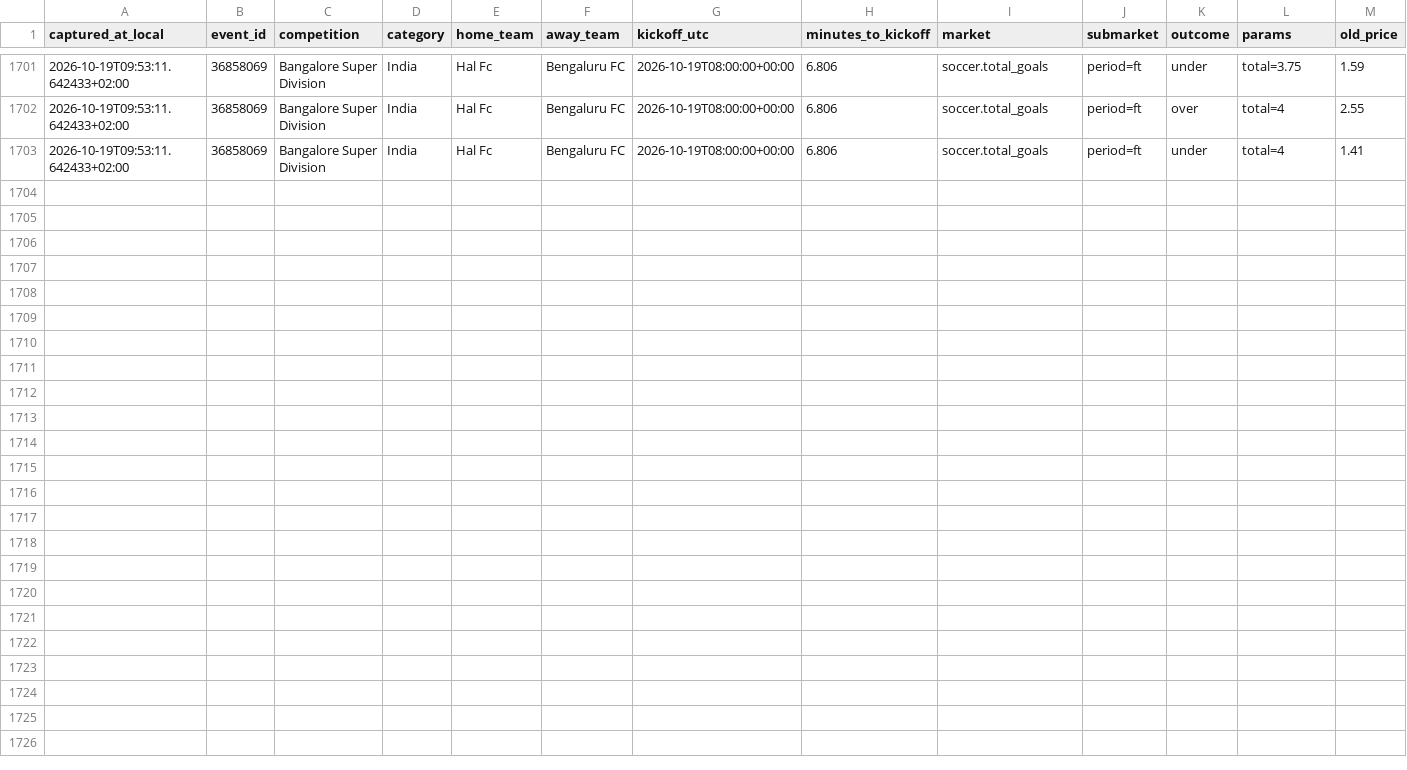
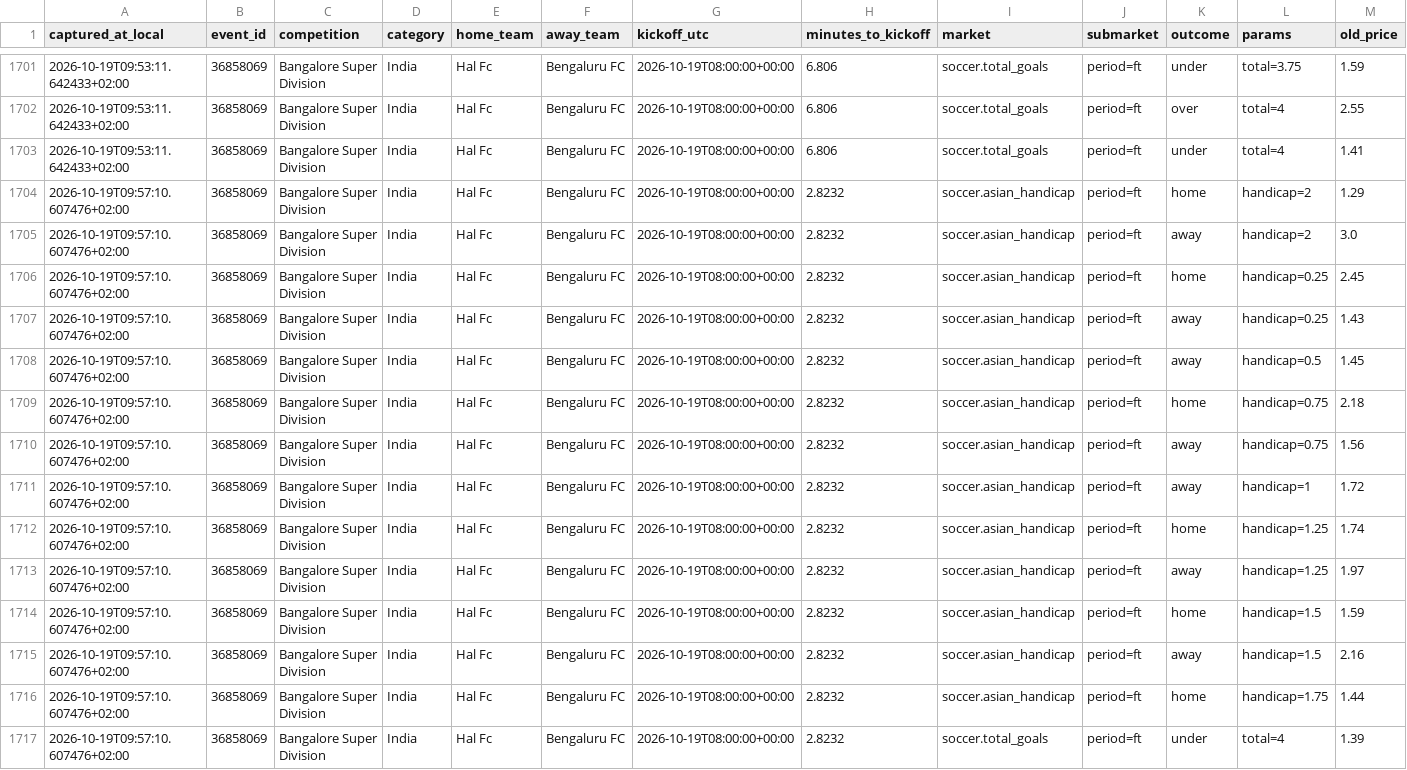
Before and after one commit to ILNIENTE1989/quote-shadow-v2, a CSV file: data/cloudbet/changes/2026-10-19.csv, drawn as a sheet; only a part is shown, gaps mark what is left out; rows hold the shown columns only; the diff names each change by its address in the sheet, - before the commit and + after, or states it on an @@ line.

Commit message:
data: snapshot Cloudbet

```diff
--- a/data/cloudbet/changes/2026-10-19.csv
+++ b/data/cloudbet/changes/2026-10-19.csv
+row 1704: 2026-10-19T09:57:10.607476+02:00 | 36858069 | Bangalore Super Division | India | Hal Fc | Bengaluru FC | 2026-10-19T08:00:00+00:00 | 2.8232 | soccer.asian_handicap | period=ft | home | handicap=2 | 1.29
+row 1705: 2026-10-19T09:57:10.607476+02:00 | 36858069 | Bangalore Super Division | India | Hal Fc | Bengaluru FC | 2026-10-19T08:00:00+00:00 | 2.8232 | soccer.asian_handicap | period=ft | away | handicap=2 | 3.0
+row 1706: 2026-10-19T09:57:10.607476+02:00 | 36858069 | Bangalore Super Division | India | Hal Fc | Bengaluru FC | 2026-10-19T08:00:00+00:00 | 2.8232 | soccer.asian_handicap | period=ft | home | handicap=0.25 | 2.45
+row 1707: 2026-10-19T09:57:10.607476+02:00 | 36858069 | Bangalore Super Division | India | Hal Fc | Bengaluru FC | 2026-10-19T08:00:00+00:00 | 2.8232 | soccer.asian_handicap | period=ft | away | handicap=0.25 | 1.43
+row 1708: 2026-10-19T09:57:10.607476+02:00 | 36858069 | Bangalore Super Division | India | Hal Fc | Bengaluru FC | 2026-10-19T08:00:00+00:00 | 2.8232 | soccer.asian_handicap | period=ft | away | handicap=0.5 | 1.45
+row 1709: 2026-10-19T09:57:10.607476+02:00 | 36858069 | Bangalore Super Division | India | Hal Fc | Bengaluru FC | 2026-10-19T08:00:00+00:00 | 2.8232 | soccer.asian_handicap | period=ft | home | handicap=0.75 | 2.18
+row 1710: 2026-10-19T09:57:10.607476+02:00 | 36858069 | Bangalore Super Division | India | Hal Fc | Bengaluru FC | 2026-10-19T08:00:00+00:00 | 2.8232 | soccer.asian_handicap | period=ft | away | handicap=0.75 | 1.56
+row 1711: 2026-10-19T09:57:10.607476+02:00 | 36858069 | Bangalore Super Division | India | Hal Fc | Bengaluru FC | 2026-10-19T08:00:00+00:00 | 2.8232 | soccer.asian_handicap | period=ft | away | handicap=1 | 1.72
+row 1712: 2026-10-19T09:57:10.607476+02:00 | 36858069 | Bangalore Super Division | India | Hal Fc | Bengaluru FC | 2026-10-19T08:00:00+00:00 | 2.8232 | soccer.asian_handicap | period=ft | home | handicap=1.25 | 1.74
+row 1713: 2026-10-19T09:57:10.607476+02:00 | 36858069 | Bangalore Super Division | India | Hal Fc | Bengaluru FC | 2026-10-19T08:00:00+00:00 | 2.8232 | soccer.asian_handicap | period=ft | away | handicap=1.25 | 1.97
+row 1714: 2026-10-19T09:57:10.607476+02:00 | 36858069 | Bangalore Super Division | India | Hal Fc | Bengaluru FC | 2026-10-19T08:00:00+00:00 | 2.8232 | soccer.asian_handicap | period=ft | home | handicap=1.5 | 1.59
+row 1715: 2026-10-19T09:57:10.607476+02:00 | 36858069 | Bangalore Super Division | India | Hal Fc | Bengaluru FC | 2026-10-19T08:00:00+00:00 | 2.8232 | soccer.asian_handicap | period=ft | away | handicap=1.5 | 2.16
+row 1716: 2026-10-19T09:57:10.607476+02:00 | 36858069 | Bangalore Super Division | India | Hal Fc | Bengaluru FC | 2026-10-19T08:00:00+00:00 | 2.8232 | soccer.asian_handicap | period=ft | home | handicap=1.75 | 1.44
+row 1717: 2026-10-19T09:57:10.607476+02:00 | 36858069 | Bangalore Super Division | India | Hal Fc | Bengaluru FC | 2026-10-19T08:00:00+00:00 | 2.8232 | soccer.total_goals | period=ft | under | total=4 | 1.39
```
Also changed, not shown: 2 other files.
